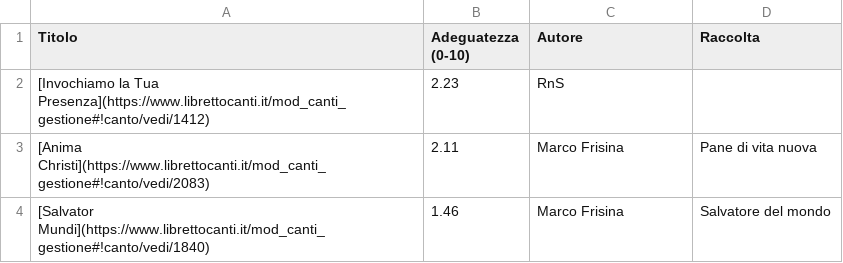
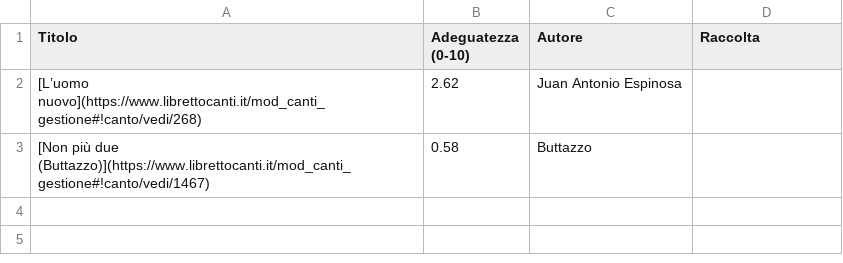
Before and after one commit to dennisangemi/hildegard, a CSV file: data/suggeriti-top20-latest.csv, drawn as a sheet; removed rows and columns are numbered as before the commit, all else as after; the diff names each change by its address in the sheet, - before the commit and + after, or states it on an @@ line.

```diff
--- a/data/suggeriti-top20-latest.csv
+++ b/data/suggeriti-top20-latest.csv
-row 2: [Invochiamo la Tua Presenza](https://www.librettocanti.it/mod_canti_gestione#!canto/vedi/1412) | 2.23 | RnS
-row 3: [Anima Christi](https://www.librettocanti.it/mod_canti_gestione#!canto/vedi/2083) | 2.11 | Marco Frisina | Pane di vita nuova
-row 4: [Salvator Mundi](https://www.librettocanti.it/mod_canti_gestione#!canto/vedi/1840) | 1.46 | Marco Frisina | Salvatore del mondo
+row 2: [L’uomo nuovo](https://www.librettocanti.it/mod_canti_gestione#!canto/vedi/268) | 2.62 | Juan Antonio Espinosa
+row 3: [Non più due (Buttazzo)](https://www.librettocanti.it/mod_canti_gestione#!canto/vedi/1467) | 0.58 | Buttazzo
```
Also changed, not shown: data/suggerimenti-latest.csv, 11 other files.
